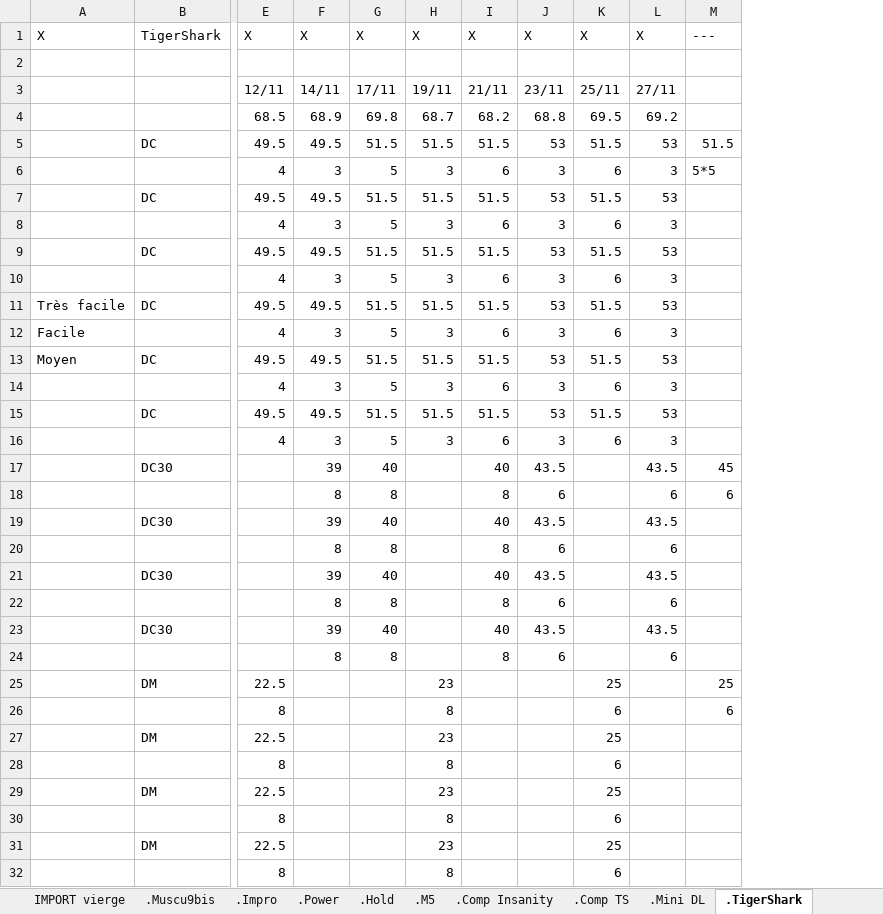
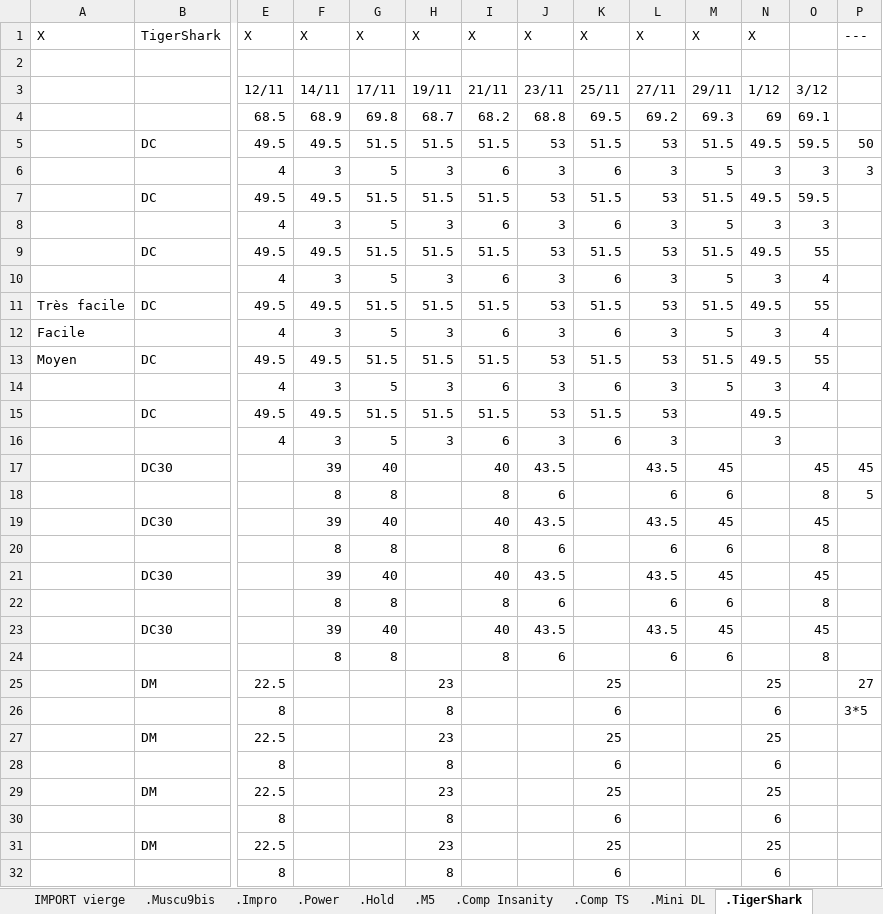
Before and after one commit to GuillBuj/fitlogtimer, an Excel workbook: docs/DCevoModParse.xlsx, sheet .TigerShark, drawn as a sheet; only a part is shown, gaps mark what is left out; values as stored, in another font and other column widths than the file's, no cell formats; charts and pictures not drawn; removed rows and columns are numbered as before the commit, all else as after; rows hold the shown columns only; the diff covers the shown part only; the diff names each change by its address in the sheet, - before the commit and + after, or states it on an @@ line.

```diff
--- a/docs/DCevoModParse.xlsx (sheet .TigerShark)
+++ b/docs/DCevoModParse.xlsx (sheet .TigerShark)
+column N, rows 1-6: X |  | 1/12 | 69 | 49.5 | 3; row 8: 3; rows 10-32: 3 | 49.5 | 3 | 49.5 | 3 | 49.5 | 3 |  |  |  |  |  |  |  |  | 25 | 6 | 25 | 6 | 25 | 6 | 25 | 6
+column O, rows 3-6: 3/12 | 69.1 | 59.5 | 3; row 8: 3; rows 10-24: 4 | 55 | 4 | 55 | 4 |  |  | 45 | 8 | 45 | 8 | 45 | 8 | 45 | 8
+column P, rows 1-6: --- |  |  |  | 50 | 3; rows 17-26: 45 | 5 |  |  |  |  |  |  | 27 | 3*5
-M1: ---
+M1: X
-M3: (empty)
+M3: 29/11
-M4: (empty)
+M4: 69.3
-M6: 5*5
+M6: 5
-row 7:  | DC | 49.5 | 49.5 | 51.5 | 51.5 | 51.5 | 53 | 51.5 | 53
+row 7:  | DC | 49.5 | 49.5 | 51.5 | 51.5 | 51.5 | 53 | 51.5 | 53 | 51.5 | 49.5 | 59.5
-M8: (empty)
+M8: 5
-row 9:  | DC | 49.5 | 49.5 | 51.5 | 51.5 | 51.5 | 53 | 51.5 | 53
+row 9:  | DC | 49.5 | 49.5 | 51.5 | 51.5 | 51.5 | 53 | 51.5 | 53 | 51.5 | 49.5 | 55
-M10: (empty)
+M10: 5
-M11: (empty)
+M11: 51.5
-M12: (empty)
+M12: 5
-M13: (empty)
+M13: 51.5
-M14: (empty)
+M14: 5
-M19: (empty)
+M19: 45
-M20: (empty)
+M20: 6
-M21: (empty)
+M21: 45
-M22: (empty)
+M22: 6
-M23: (empty)
+M23: 45
-M24: (empty)
+M24: 6
-M25: 25
+M25: (empty)
-M26: 6
+M26: (empty)
```
Also changed, not shown: 20 edited cells elsewhere in this sheet, sheet .HatchSquat SSPT, cell formats, charts or pictures, 3 other files.
